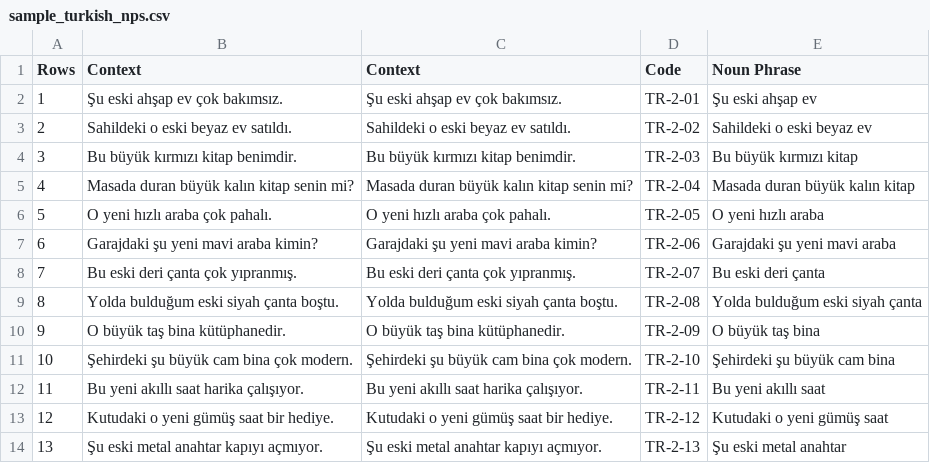
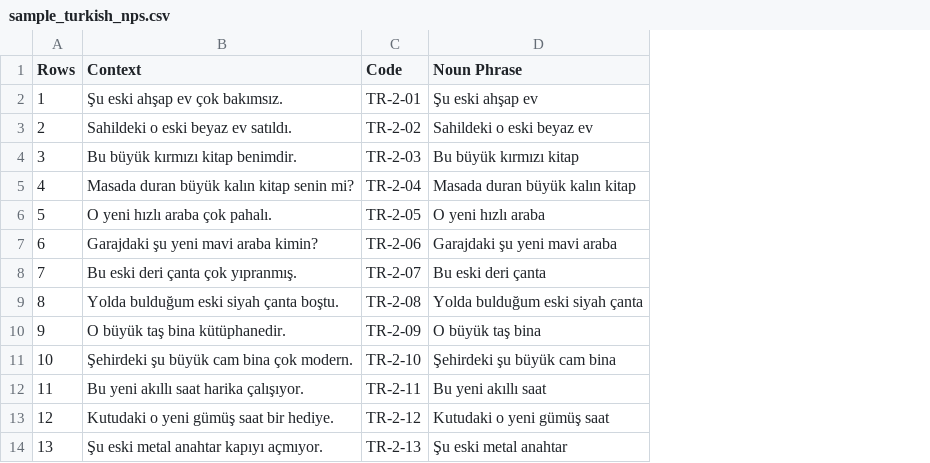
Before and after one commit to tha-bit/NPannotator, a CSV file: Sample/sample_turkish_nps.csv, drawn as a sheet; only a part is shown; the diff names each change by its address in the sheet, - before the commit and + after, or states it on an @@ line.

```diff
--- a/Sample/sample_turkish_nps.csv
+++ b/Sample/sample_turkish_nps.csv
-column C (Context), rows 2-14: Şu eski ahşap ev çok bakımsız. | Sahildeki o eski beyaz ev satıldı. | Bu büyük kırmızı kitap benimdir. | Masada duran büyük kalın kitap senin mi? | O yeni hızlı araba çok pahalı. | Garajdaki şu yeni mavi araba kimin? | Bu eski deri çanta çok yıpranmış. | Yolda bulduğum eski siyah çanta boştu. | O büyük taş bina kütüphanedir. | Şehirdeki şu büyük cam bina çok modern. | Bu yeni akıllı saat harika çalışıyor. | Kutudaki o yeni gümüş saat bir hediye. | Şu eski metal anahtar kapıyı açmıyor.
```
Also changed, not shown: Sample/sample_english_nps.csv.
